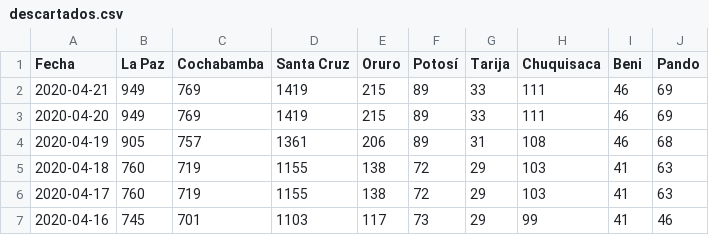
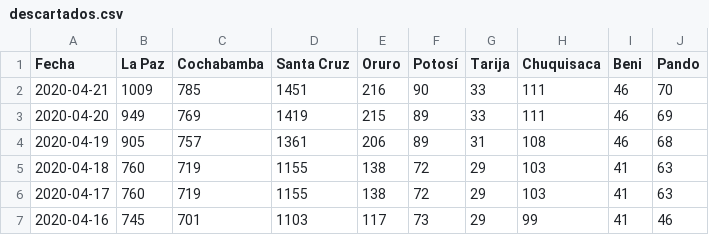
Before and after one commit to mauforonda/covid19-bolivia, a CSV file: descartados.csv, drawn as a sheet; only a part is shown.

Commit message:
[ci] confirmados, decesos, descartados en La Paz, Cochabamba, Santa Cruz, Beni

```diff
--- a/descartados.csv
+++ b/descartados.csv
@@ -1,3 +1,3 @@
 Fecha,La Paz,Cochabamba,Santa Cruz,Oruro,Potosí,Tarija,Chuquisaca,Beni,Pando
-2020-04-21,949,769,1419,215,89,33,111,46,69
+2020-04-21,1009,785,1451,216,90,33,111,46,70
 2020-04-20,949,769,1419,215,89,33,111,46,69
```
Also changed, not shown: confirmados.csv, decesos.csv, 2 other files.
